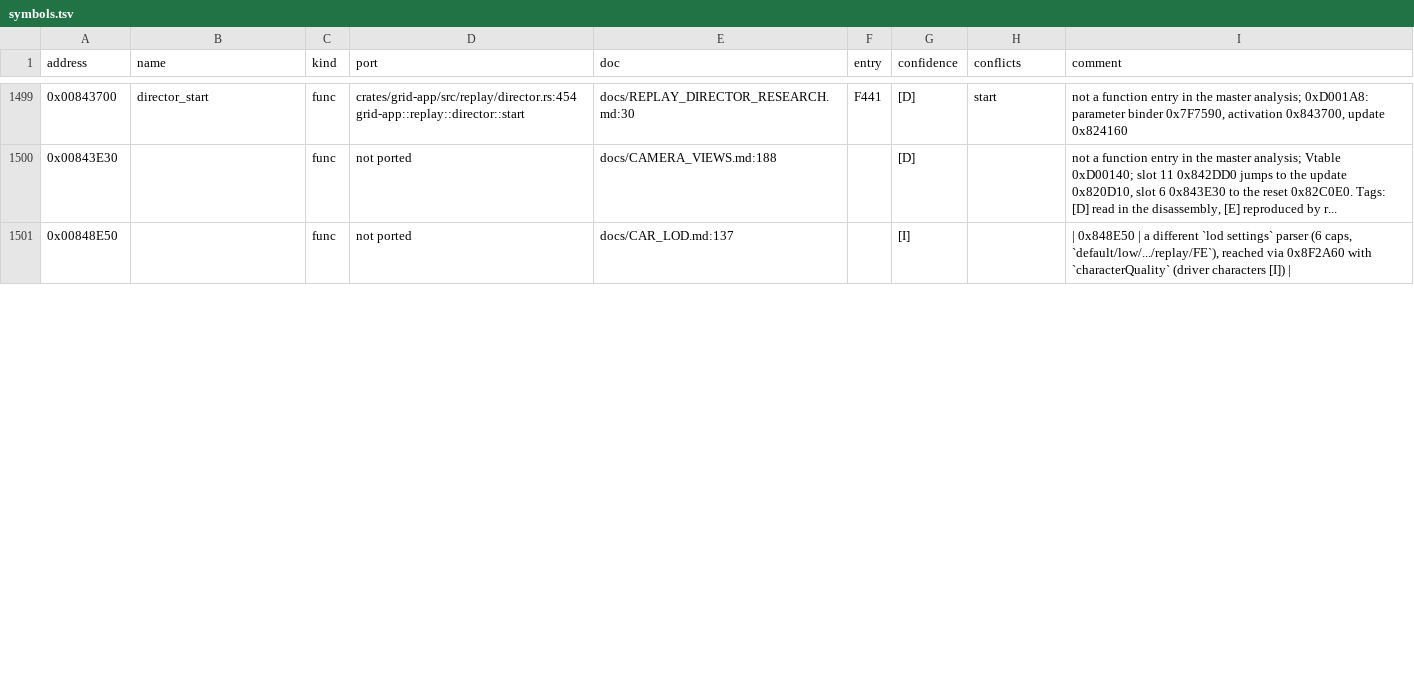
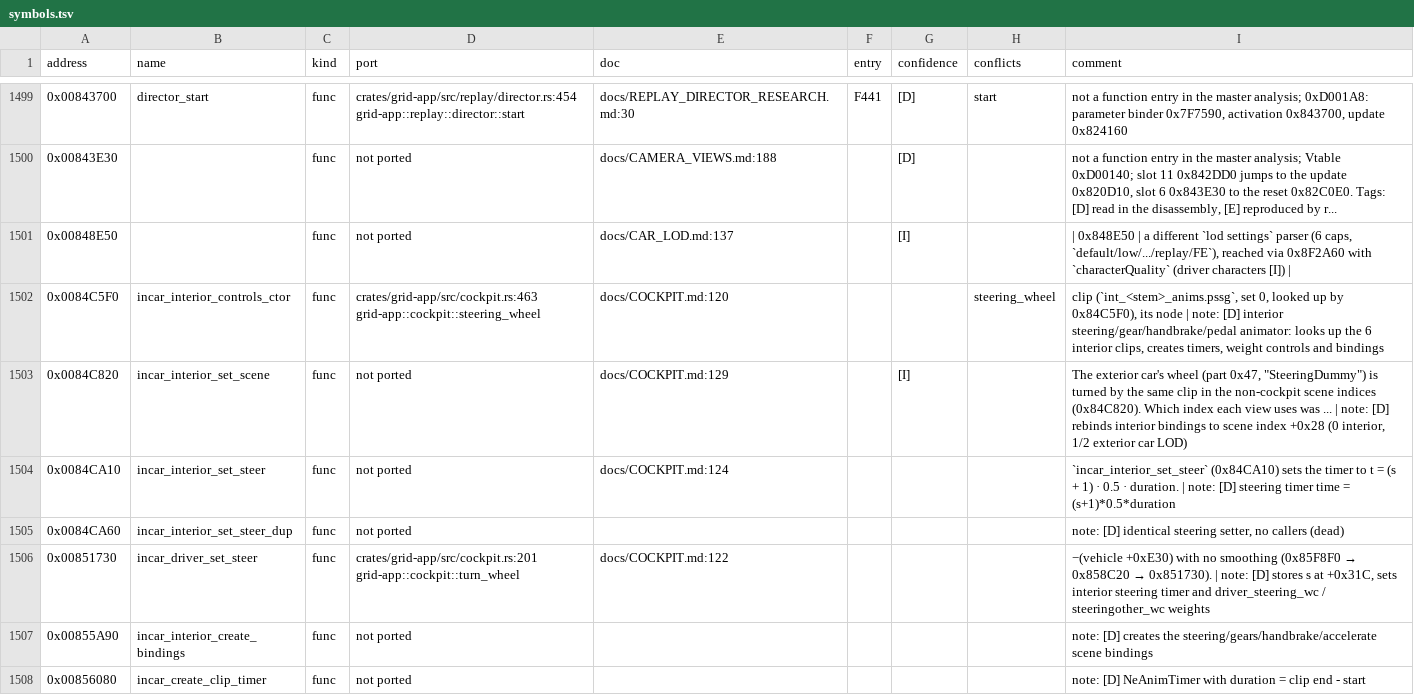
Before and after one commit to PipeKnight/drig-race-driver, a TSV file: docs/re/symbols.tsv, drawn as a sheet; only a part is shown, gaps mark what is left out; the diff covers the shown part only.

Commit message:
Cockpit: steering wheel turned by the interior Steering clip, NeAnim reader (F627)

```diff
--- a/docs/re/symbols.tsv
+++ b/docs/re/symbols.tsv
@@ -1501 +1501,8 @@ address	name	kind	port	doc	entry	confidence	conflicts	comment
 0x00848E50		func	not ported	docs/CAR_LOD.md:137		[I]		| 0x848E50 | a different `lod settings` parser (6 caps, `default/low/.../replay/FE`), reached via 0x8F2A60 with `characterQuality` (driver characters [I]) |
+0x0084C5F0	incar_interior_controls_ctor	func	crates/grid-app/src/cockpit.rs:463 grid-app::cockpit::steering_wheel	docs/COCKPIT.md:120			steering_wheel	clip (`int_<stem>_anims.pssg`, set 0, looked up by 0x84C5F0), its node | note: [D] interior steering/gear/handbrake/pedal animator: looks up the 6 interior clips, creates timers, weight controls and bindings
+0x0084C820	incar_interior_set_scene	func	not ported	docs/COCKPIT.md:129		[I]		The exterior car's wheel (part 0x47, "SteeringDummy") is turned by the same clip in the non-cockpit scene indices (0x84C820). Which index each view uses was ... | note: [D] rebinds interior bindings to scene index +0x28 (0 interior, 1/2 exterior car LOD)
+0x0084CA10	incar_interior_set_steer	func	not ported	docs/COCKPIT.md:124				`incar_interior_set_steer` (0x84CA10) sets the timer to t = (s + 1) · 0.5 · duration. | note: [D] steering timer time = (s+1)*0.5*duration
+0x0084CA60	incar_interior_set_steer_dup	func	not ported					note: [D] identical steering setter, no callers (dead)
+0x00851730	incar_driver_set_steer	func	crates/grid-app/src/cockpit.rs:201 grid-app::cockpit::turn_wheel	docs/COCKPIT.md:122				−(vehicle +0xE30) with no smoothing (0x85F8F0 → 0x858C20 → 0x851730). | note: [D] stores s at +0x31C, sets interior steering timer and driver_steering_wc / steeringother_wc weights
+0x00855A90	incar_interior_create_bindings	func	not ported					note: [D] creates the steering/gears/handbrake/accelerate scene bindings
+0x00856080	incar_create_clip_timer	func	not ported					note: [D] NeAnimTimer with duration = clip end - start
```
Also changed, not shown: 9 added rows and 10 edited cells elsewhere in this file, 9 other files.
